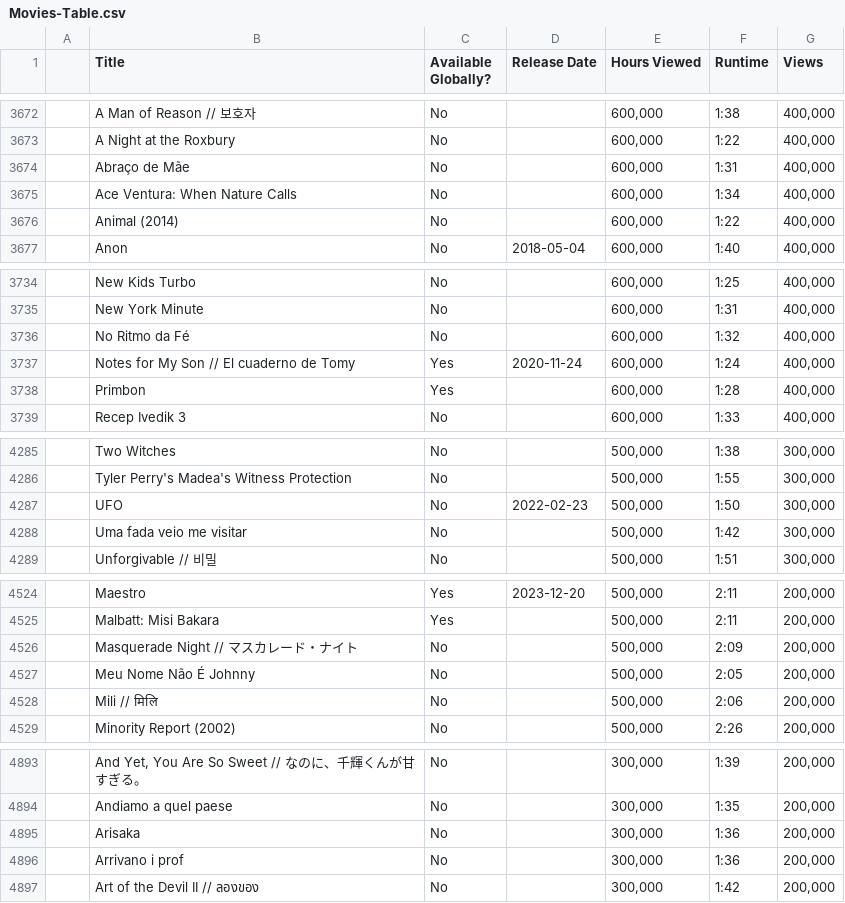
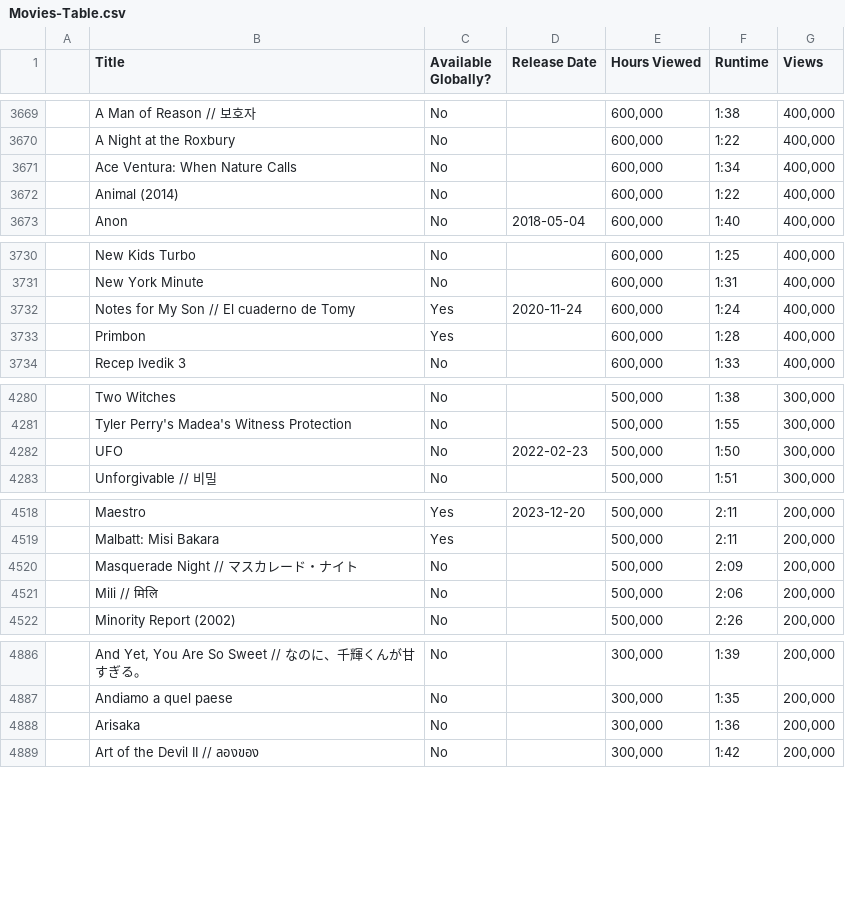
Before and after one commit to mnav0/catching-attention, a CSV file: assets/data/Movies-Table.csv, drawn as a sheet; only a part is shown, gaps mark what is left out; the diff covers the shown part only.

```diff
--- a/assets/data/Movies-Table.csv
+++ b/assets/data/Movies-Table.csv
@@ -3673,3 +3670,2 @@
 ,A Night at the Roxbury,No,,"600,000",1:22,"400,000"
-,Abraço de Mãe,No,,"600,000",1:31,"400,000"
 ,Ace Ventura: When Nature Calls,No,,"600,000",1:34,"400,000"
@@ -3735,3 +3731,2 @@
 ,New York Minute,No,,"600,000",1:31,"400,000"
-,No Ritmo da Fé,No,,"600,000",1:32,"400,000"
 ,Notes for My Son // El cuaderno de Tomy,Yes,2020-11-24,"600,000",1:24,"400,000"
@@ -4287,3 +4282,2 @@
 ,UFO,No,2022-02-23,"500,000",1:50,"300,000"
-,Uma fada veio me visitar,No,,"500,000",1:42,"300,000"
 ,Unforgivable // 비밀,No,,"500,000",1:51,"300,000"
@@ -4526,3 +4520,2 @@
 ,Masquerade Night // マスカレード・ナイト,No,,"500,000",2:09,"200,000"
-,Meu Nome Não É Johnny,No,,"500,000",2:05,"200,000"
 ,Mili // मिलि,No,,"500,000",2:06,"200,000"
@@ -4895,3 +4888,2 @@
 ,Arisaka,No,,"300,000",1:36,"200,000"
-,Arrivano i prof,No,,"300,000",1:36,"200,000"
 ,Art of the Devil II // ลองของ,No,,"300,000",1:42,"200,000"
```
Also changed, not shown: 19 removed rows elsewhere in this file, 4 other files.
